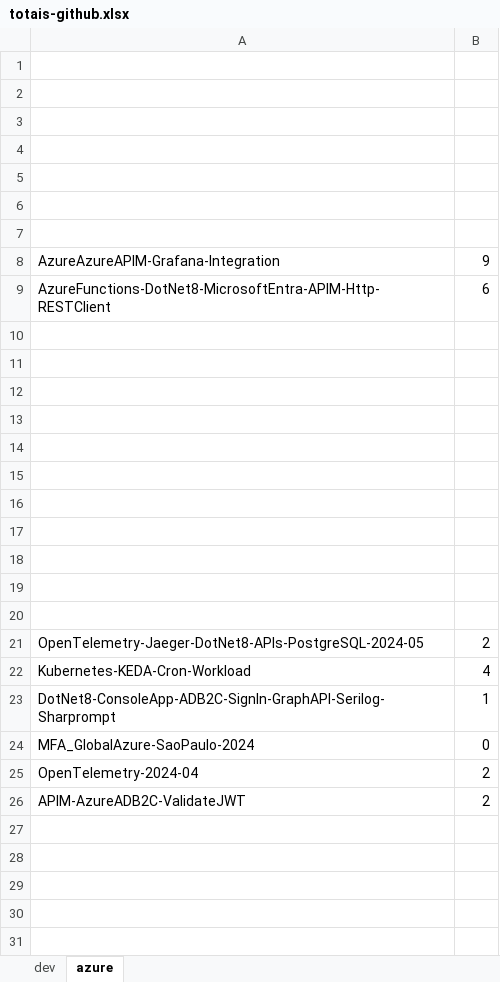
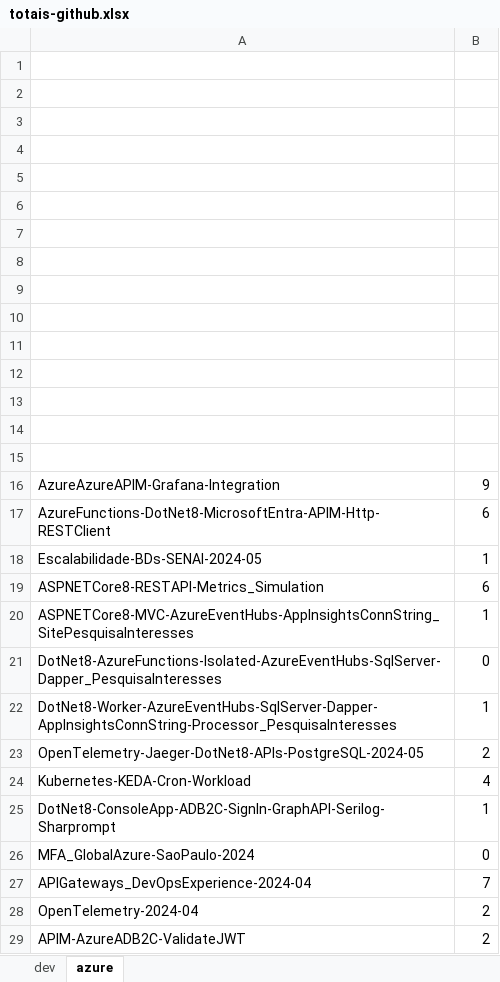
Before and after one commit to renatogroffe/MVP_2024-2025, an Excel workbook: totais-github.xlsx, sheet azure, drawn as a sheet; values as stored, in another font and other column widths than the file's, no borders; removed rows and columns are numbered as before the commit, all else as after; the diff names each change by its address in the sheet, - before the commit and + after, or states it on an @@ line.

```diff
--- a/totais-github.xlsx (sheet azure)
+++ b/totais-github.xlsx (sheet azure)
-row 8: AzureAzureAPIM-Grafana-Integration | 9
-row 9: AzureFunctions-DotNet8-MicrosoftEntra-APIM-Http-RESTClient | 6
-row 16: (empty)
+row 16: AzureAzureAPIM-Grafana-Integration | 9
-row 17: (empty)
+row 17: AzureFunctions-DotNet8-MicrosoftEntra-APIM-Http-RESTClient | 6
-row 18: (empty)
+row 18: Escalabilidade-BDs-SENAI-2024-05 | 1
+row 19: ASPNETCore8-RESTAPI-Metrics_Simulation | 6
+row 20: ASPNETCore8-MVC-AzureEventHubs-AppInsightsConnString_SitePesquisaInteresses | 1
+row 21: DotNet8-AzureFunctions-Isolated-AzureEventHubs-SqlServer-Dapper_PesquisaInteresses | 0
+row 22: DotNet8-Worker-AzureEventHubs-SqlServer-Dapper-AppInsightsConnString-Processor_PesquisaInteresses | 1
+row 27: APIGateways_DevOpsExperience-2024-04 | 7
```
Also changed, not shown: sheet dev.
